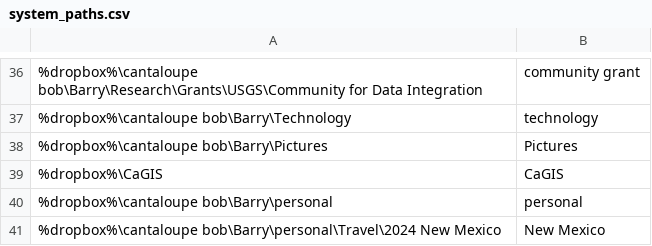
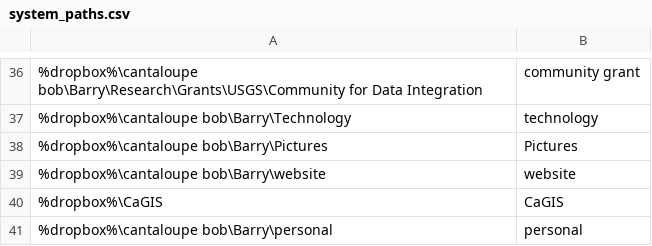
Before and after one commit to geobarry/talon-community, a CSV file: settings/system_paths.csv, drawn as a sheet; only a part is shown, gaps mark what is left out; the shorter side is filled out with more unchanged rows; the diff names each change by its address in the sheet, - before the commit and + after, or states it on an @@ line.

Commit message:
added path to website

```diff
--- a/settings/system_paths.csv
+++ b/settings/system_paths.csv
+row 39: %dropbox%\cantaloupe bob\Barry\website | website
```
Also changed, not shown: settings/websites.csv.
